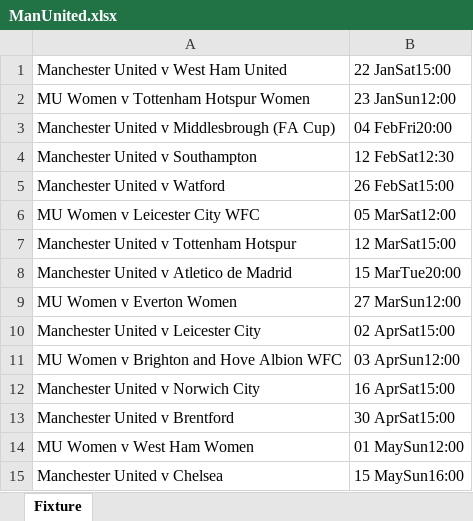
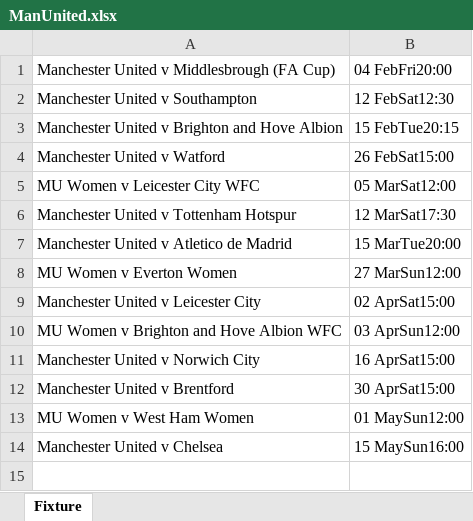
Before and after one commit to CiciovanBogdan/TicketStore, an Excel workbook: fixture/ManUnited.xlsx, sheet Fixture, drawn as a sheet; values as stored, in another font and other column widths than the file's, no borders; removed rows and columns are numbered as before the commit, all else as after; the diff names each change by its address in the sheet, - before the commit and + after, or states it on an @@ line.

```diff
--- a/fixture/ManUnited.xlsx (sheet Fixture)
+++ b/fixture/ManUnited.xlsx (sheet Fixture)
-row 1: Manchester United v West Ham United | 22 JanSat15:00
-row 2: MU Women v Tottenham Hotspur Women | 23 JanSun12:00
+row 3: Manchester United v Brighton and Hove Albion | 15 FebTue20:15
-B6: 12 MarSat15:00
+B6: 12 MarSat17:30
```
Also changed, not shown: fixture/Barcelona.xlsx, fixture/ManCity.xlsx, 2 other files.
